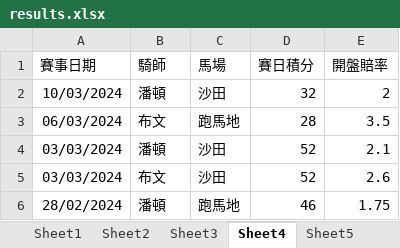
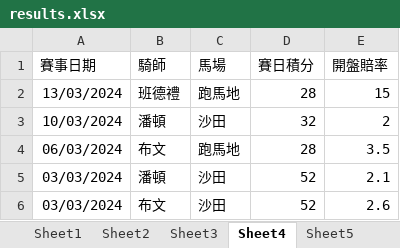
Before and after one commit to terrysclaw/download-racing-result, an Excel workbook: results.xlsx, sheet Sheet4, drawn as a sheet; only a part is shown; the shorter side is filled out with more unchanged rows; values as stored, in another font and other column widths than the file's, no borders; the diff names each change by its address in the sheet, - before the commit and + after, or states it on an @@ line.

```diff
--- a/results.xlsx (sheet Sheet4)
+++ b/results.xlsx (sheet Sheet4)
+row 2: 13/03/2024 | 班德禮 | 跑馬地 | 28 | 15
```
Also changed, not shown: sheet Sheet5, sheet Sheet6, sheet Sheet1, sheet Sheet2, sheet Sheet3, 1 other file.
